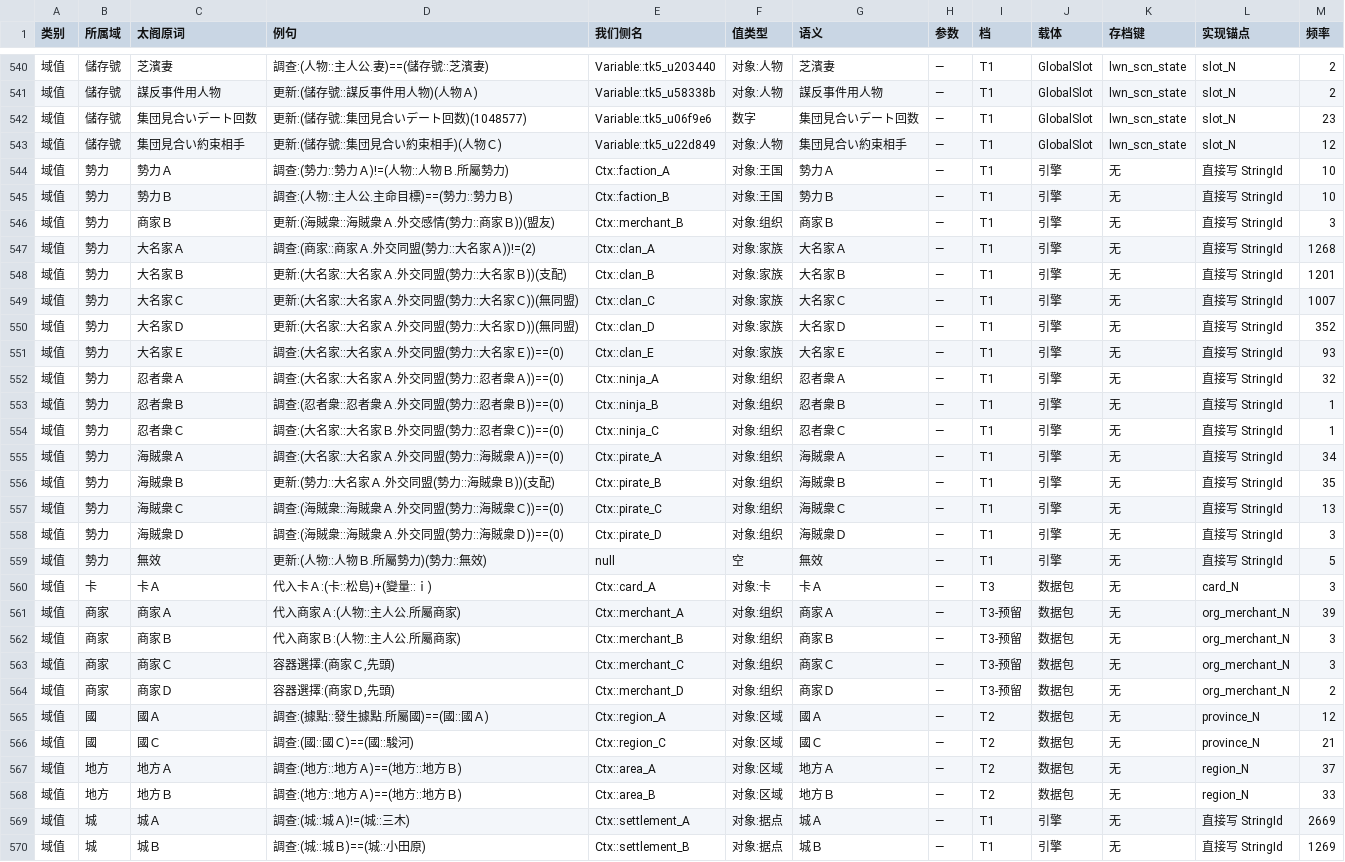
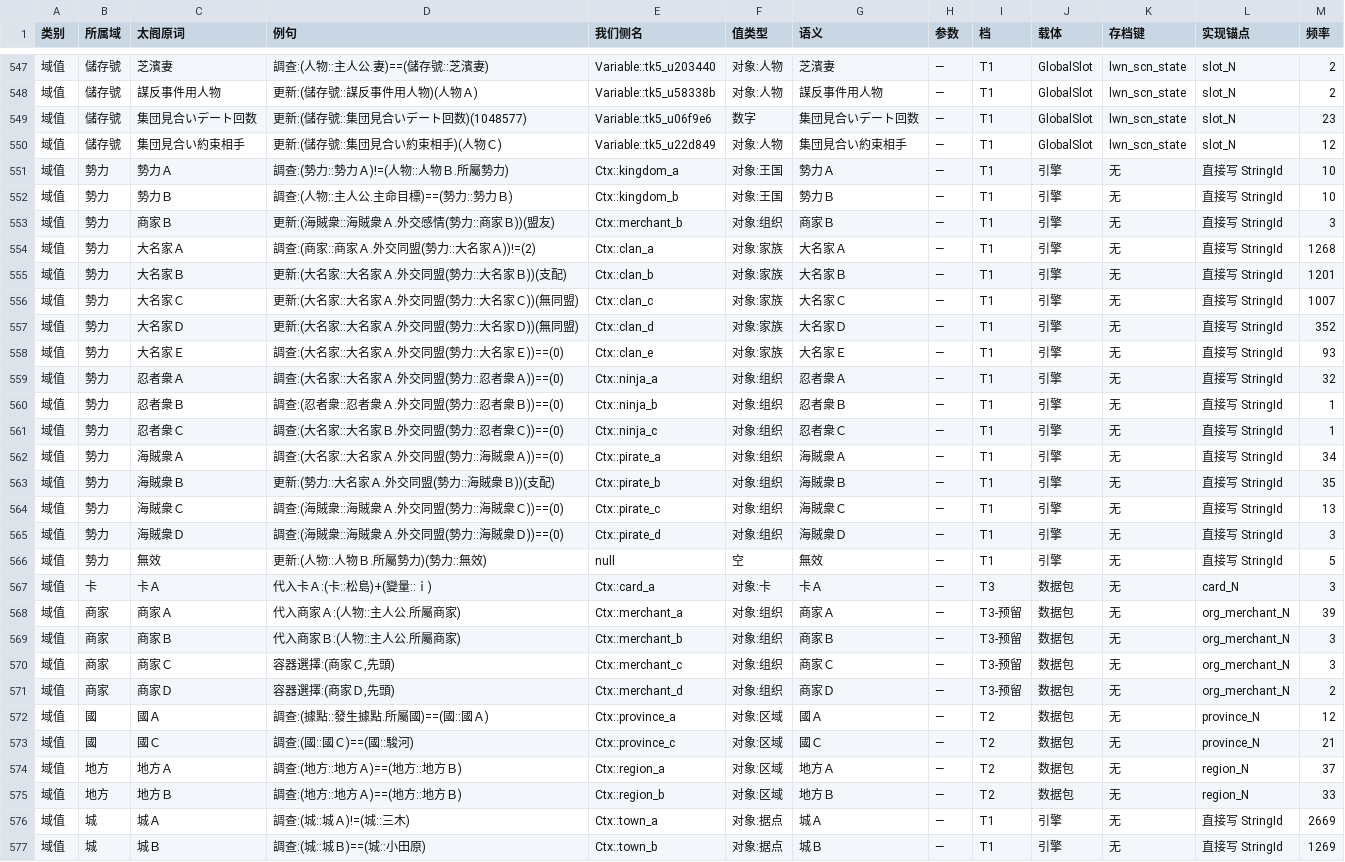
Before and after one commit to yaodongcheng/QiKanExampleMod, a CSV file: plans/scenario-campaign-mode/16a-DSL翻译总表.csv, drawn as a sheet; only a part is shown, gaps mark what is left out; the diff covers the shown part only.

```diff
--- a/plans/scenario-campaign-mode/16a-DSL翻译总表.csv
+++ b/plans/scenario-campaign-mode/16a-DSL翻译总表.csv
@@ -543,28 +550,28 @@
 域值,儲存號,集団見合い約束相手,更新:(儲存號::集団見合い約束相手)(人物Ｃ),Variable::tk5_u22d849,对象:人物,集団見合い約束相手,—,T1,GlobalSlot,lwn_scn_state,slot_N,12
-域值,勢力,勢力Ａ,調查:(勢力::勢力Ａ)!=(人物::人物Ｂ.所屬勢力),Ctx::faction_A,对象:王国,勢力Ａ,—,T1,引擎,无,直接写 StringId,10
-域值,勢力,勢力Ｂ,調查:(人物::主人公.主命目標)==(勢力::勢力Ｂ),Ctx::faction_B,对象:王国,勢力Ｂ,—,T1,引擎,无,直接写 StringId,10
-域值,勢力,商家Ｂ,更新:(海賊衆::海賊衆Ａ.外交感情(勢力::商家Ｂ))(盟友),Ctx::merchant_B,对象:组织,商家Ｂ,—,T1,引擎,无,直接写 StringId,3
-域值,勢力,大名家Ａ,調查:(商家::商家Ａ.外交同盟(勢力::大名家Ａ))!=(2),Ctx::clan_A,对象:家族,大名家Ａ,—,T1,引擎,无,直接写 StringId,1268
-域值,勢力,大名家Ｂ,更新:(大名家::大名家Ａ.外交同盟(勢力::大名家Ｂ))(支配),Ctx::clan_B,对象:家族,大名家Ｂ,—,T1,引擎,无,直接写 StringId,1201
-域值,勢力,大名家Ｃ,更新:(大名家::大名家Ａ.外交同盟(勢力::大名家Ｃ))(無同盟),Ctx::clan_C,对象:家族,大名家Ｃ,—,T1,引擎,无,直接写 StringId,1007
-域值,勢力,大名家Ｄ,更新:(大名家::大名家Ａ.外交同盟(勢力::大名家Ｄ))(無同盟),Ctx::clan_D,对象:家族,大名家Ｄ,—,T1,引擎,无,直接写 StringId,352
-域值,勢力,大名家Ｅ,調查:(大名家::大名家Ａ.外交同盟(勢力::大名家Ｅ))==(0),Ctx::clan_E,对象:家族,大名家Ｅ,—,T1,引擎,无,直接写 StringId,93
-域值,勢力,忍者衆Ａ,調查:(大名家::大名家Ａ.外交同盟(勢力::忍者衆Ａ))==(0),Ctx::ninja_A,对象:组织,忍者衆Ａ,—,T1,引擎,无,直接写 StringId,32
-域值,勢力,忍者衆Ｂ,調查:(忍者衆::忍者衆Ａ.外交同盟(勢力::忍者衆Ｂ))==(0),Ctx::ninja_B,对象:组织,忍者衆Ｂ,—,T1,引擎,无,直接写 StringId,1
-域值,勢力,忍者衆Ｃ,調查:(大名家::大名家Ｂ.外交同盟(勢力::忍者衆Ｃ))==(0),Ctx::ninja_C,对象:组织,忍者衆Ｃ,—,T1,引擎,无,直接写 StringId,1
-域值,勢力,海賊衆Ａ,調查:(大名家::大名家Ａ.外交同盟(勢力::海賊衆Ａ))==(0),Ctx::pirate_A,对象:组织,海賊衆Ａ,—,T1,引擎,无,直接写 StringId,34
-域值,勢力,海賊衆Ｂ,更新:(勢力::大名家Ａ.外交同盟(勢力::海賊衆Ｂ))(支配),Ctx::pirate_B,对象:组织,海賊衆Ｂ,—,T1,引擎,无,直接写 StringId,35
-域值,勢力,海賊衆Ｃ,調查:(海賊衆::海賊衆Ａ.外交同盟(勢力::海賊衆Ｃ))==(0),Ctx::pirate_C,对象:组织,海賊衆Ｃ,—,T1,引擎,无,直接写 StringId,13
-域值,勢力,海賊衆Ｄ,調查:(海賊衆::海賊衆Ａ.外交同盟(勢力::海賊衆Ｄ))==(0),Ctx::pirate_D,对象:组织,海賊衆Ｄ,—,T1,引擎,无,直接写 StringId,3
+域值,勢力,勢力Ａ,調查:(勢力::勢力Ａ)!=(人物::人物Ｂ.所屬勢力),Ctx::kingdom_a,对象:王国,勢力Ａ,—,T1,引擎,无,直接写 StringId,10
+域值,勢力,勢力Ｂ,調查:(人物::主人公.主命目標)==(勢力::勢力Ｂ),Ctx::kingdom_b,对象:王国,勢力Ｂ,—,T1,引擎,无,直接写 StringId,10
+域值,勢力,商家Ｂ,更新:(海賊衆::海賊衆Ａ.外交感情(勢力::商家Ｂ))(盟友),Ctx::merchant_b,对象:组织,商家Ｂ,—,T1,引擎,无,直接写 StringId,3
+域值,勢力,大名家Ａ,調查:(商家::商家Ａ.外交同盟(勢力::大名家Ａ))!=(2),Ctx::clan_a,对象:家族,大名家Ａ,—,T1,引擎,无,直接写 StringId,1268
+域值,勢力,大名家Ｂ,更新:(大名家::大名家Ａ.外交同盟(勢力::大名家Ｂ))(支配),Ctx::clan_b,对象:家族,大名家Ｂ,—,T1,引擎,无,直接写 StringId,1201
+域值,勢力,大名家Ｃ,更新:(大名家::大名家Ａ.外交同盟(勢力::大名家Ｃ))(無同盟),Ctx::clan_c,对象:家族,大名家Ｃ,—,T1,引擎,无,直接写 StringId,1007
+域值,勢力,大名家Ｄ,更新:(大名家::大名家Ａ.外交同盟(勢力::大名家Ｄ))(無同盟),Ctx::clan_d,对象:家族,大名家Ｄ,—,T1,引擎,无,直接写 StringId,352
+域值,勢力,大名家Ｅ,調查:(大名家::大名家Ａ.外交同盟(勢力::大名家Ｅ))==(0),Ctx::clan_e,对象:家族,大名家Ｅ,—,T1,引擎,无,直接写 StringId,93
+域值,勢力,忍者衆Ａ,調查:(大名家::大名家Ａ.外交同盟(勢力::忍者衆Ａ))==(0),Ctx::ninja_a,对象:组织,忍者衆Ａ,—,T1,引擎,无,直接写 StringId,32
+域值,勢力,忍者衆Ｂ,調查:(忍者衆::忍者衆Ａ.外交同盟(勢力::忍者衆Ｂ))==(0),Ctx::ninja_b,对象:组织,忍者衆Ｂ,—,T1,引擎,无,直接写 StringId,1
+域值,勢力,忍者衆Ｃ,調查:(大名家::大名家Ｂ.外交同盟(勢力::忍者衆Ｃ))==(0),Ctx::ninja_c,对象:组织,忍者衆Ｃ,—,T1,引擎,无,直接写 StringId,1
+域值,勢力,海賊衆Ａ,調查:(大名家::大名家Ａ.外交同盟(勢力::海賊衆Ａ))==(0),Ctx::pirate_a,对象:组织,海賊衆Ａ,—,T1,引擎,无,直接写 StringId,34
+域值,勢力,海賊衆Ｂ,更新:(勢力::大名家Ａ.外交同盟(勢力::海賊衆Ｂ))(支配),Ctx::pirate_b,对象:组织,海賊衆Ｂ,—,T1,引擎,无,直接写 StringId,35
+域值,勢力,海賊衆Ｃ,調查:(海賊衆::海賊衆Ａ.外交同盟(勢力::海賊衆Ｃ))==(0),Ctx::pirate_c,对象:组织,海賊衆Ｃ,—,T1,引擎,无,直接写 StringId,13
+域值,勢力,海賊衆Ｄ,調查:(海賊衆::海賊衆Ａ.外交同盟(勢力::海賊衆Ｄ))==(0),Ctx::pirate_d,对象:组织,海賊衆Ｄ,—,T1,引擎,无,直接写 StringId,3
 域值,勢力,無效,更新:(人物::人物Ｂ.所屬勢力)(勢力::無效),null,空,無效,—,T1,引擎,无,直接写 StringId,5
-域值,卡,卡Ａ,代入卡Ａ:(卡::松島)+(變量::ｉ),Ctx::card_A,对象:卡,卡Ａ,—,T3,数据包,无,card_N,3
-域值,商家,商家Ａ,代入商家Ａ:(人物::主人公.所屬商家),Ctx::merchant_A,对象:组织,商家Ａ,—,T3-预留,数据包,无,org_merchant_N,39
-域值,商家,商家Ｂ,代入商家Ｂ:(人物::主人公.所屬商家),Ctx::merchant_B,对象:组织,商家Ｂ,—,T3-预留,数据包,无,org_merchant_N,3
-域值,商家,商家Ｃ,"容器選擇:(商家Ｃ,先頭)",Ctx::merchant_C,对象:组织,商家Ｃ,—,T3-预留,数据包,无,org_merchant_N,3
-域值,商家,商家Ｄ,"容器選擇:(商家Ｄ,先頭)",Ctx::merchant_D,对象:组织,商家Ｄ,—,T3-预留,数据包,无,org_merchant_N,2
-域值,國,國Ａ,調查:(據點::發生據點.所屬國)==(國::國Ａ),Ctx::region_A,对象:区域,國Ａ,—,T2,数据包,无,province_N,12
-域值,國,國Ｃ,調查:(國::國Ｃ)==(國::駿河),Ctx::region_C,对象:区域,國Ｃ,—,T2,数据包,无,province_N,21
-域值,地方,地方Ａ,調查:(地方::地方Ａ)==(地方::地方Ｂ),Ctx::area_A,对象:区域,地方Ａ,—,T2,数据包,无,region_N,37
-域值,地方,地方Ｂ,調查:(地方::地方Ａ)==(地方::地方Ｂ),Ctx::area_B,对象:区域,地方Ｂ,—,T2,数据包,无,region_N,33
-域值,城,城Ａ,調查:(城::城Ａ)!=(城::三木),Ctx::settlement_A,对象:据点,城Ａ,—,T1,引擎,无,直接写 StringId,2669
-域值,城,城Ｂ,調查:(城::城Ｂ)==(城::小田原),Ctx::settlement_B,对象:据点,城Ｂ,—,T1,引擎,无,直接写 StringId,1269
+域值,卡,卡Ａ,代入卡Ａ:(卡::松島)+(變量::ｉ),Ctx::card_a,对象:卡,卡Ａ,—,T3,数据包,无,card_N,3
+域值,商家,商家Ａ,代入商家Ａ:(人物::主人公.所屬商家),Ctx::merchant_a,对象:组织,商家Ａ,—,T3-预留,数据包,无,org_merchant_N,39
+域值,商家,商家Ｂ,代入商家Ｂ:(人物::主人公.所屬商家),Ctx::merchant_b,对象:组织,商家Ｂ,—,T3-预留,数据包,无,org_merchant_N,3
+域值,商家,商家Ｃ,"容器選擇:(商家Ｃ,先頭)",Ctx::merchant_c,对象:组织,商家Ｃ,—,T3-预留,数据包,无,org_merchant_N,3
+域值,商家,商家Ｄ,"容器選擇:(商家Ｄ,先頭)",Ctx::merchant_d,对象:组织,商家Ｄ,—,T3-预留,数据包,无,org_merchant_N,2
+域值,國,國Ａ,調查:(據點::發生據點.所屬國)==(國::國Ａ),Ctx::province_a,对象:区域,國Ａ,—,T2,数据包,无,province_N,12
+域值,國,國Ｃ,調查:(國::國Ｃ)==(國::駿河),Ctx::province_c,对象:区域,國Ｃ,—,T2,数据包,无,province_N,21
+域值,地方,地方Ａ,調查:(地方::地方Ａ)==(地方::地方Ｂ),Ctx::region_a,对象:区域,地方Ａ,—,T2,数据包,无,region_N,37
+域值,地方,地方Ｂ,調查:(地方::地方Ａ)==(地方::地方Ｂ),Ctx::region_b,对象:区域,地方Ｂ,—,T2,数据包,无,region_N,33
+域值,城,城Ａ,調查:(城::城Ａ)!=(城::三木),Ctx::town_a,对象:据点,城Ａ,—,T1,引擎,无,直接写 StringId,2669
+域值,城,城Ｂ,調查:(城::城Ｂ)==(城::小田原),Ctx::town_b,对象:据点,城Ｂ,—,T1,引擎,无,直接写 StringId,1269
```
Also changed, not shown: 7 added rows and 46 edited cells elsewhere in this file, 8 other files.
